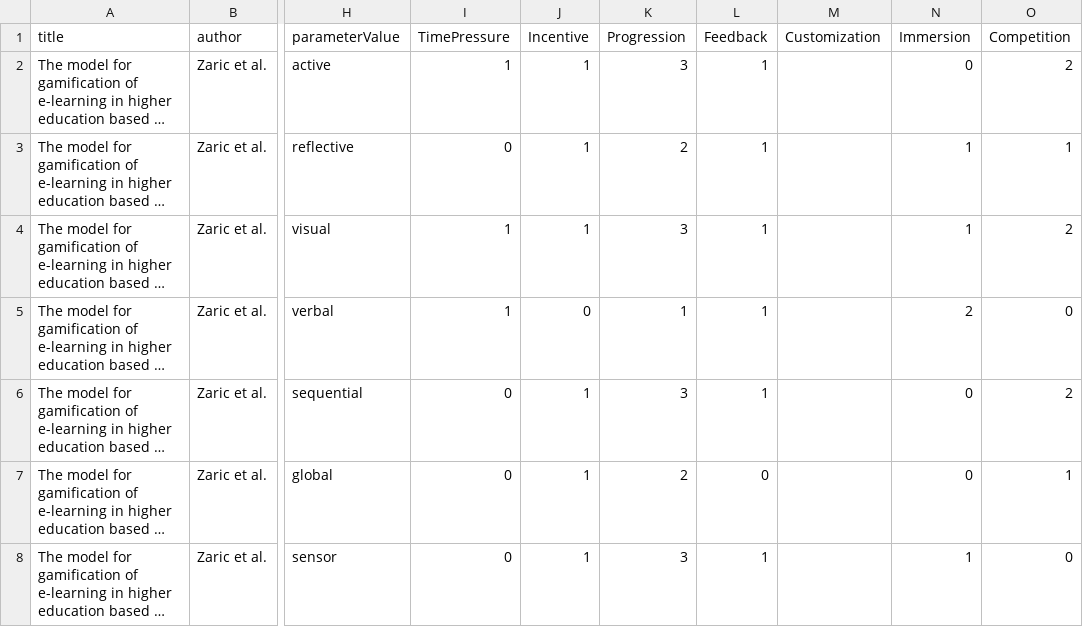
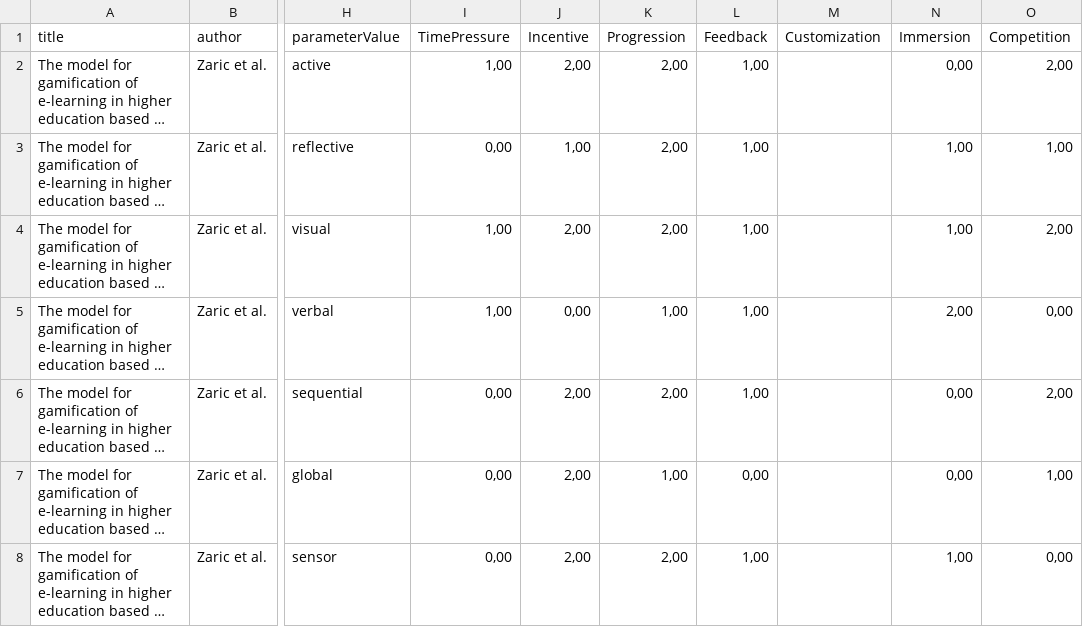
Before and after one commit to annaric/Tailored-Gamification-Recommender, a CSV file: backend/src/RecommenderSystem/Recommender/RecommenderData/LearningStyleBasedRecommender.csv, drawn as a sheet; only a part is shown, gaps mark what is left out; long unchanged cells end in …; the diff covers the shown part only; the diff names each change by its address in the sheet, - before the commit and + after, or states it on an @@ line.

```diff
--- a/backend/src/RecommenderSystem/Recommender/RecommenderData/LearningStyleBasedRecommender.csv
+++ b/backend/src/RecommenderSystem/Recommender/RecommenderData/LearningStyleBasedRecommender.csv
-I2 (TimePressure): 1
+I2 (TimePressure): 1,00
-J2 (Incentive): 1
+J2 (Incentive): 2,00
-K2 (Progression): 3
+K2 (Progression): 2,00
-L2:L6 (Feedback): 1
+L2:L6 (Feedback): 1,00
-N2 (Immersion): 0
+N2 (Immersion): 0,00
-O2 (Competition): 2
+O2 (Competition): 2,00
-I3 (TimePressure): 0
+I3 (TimePressure): 0,00
-J3 (Incentive): 1
+J3 (Incentive): 1,00
-K3 (Progression): 2
+K3 (Progression): 2,00
-N3:N4 (Immersion): 1
+N3:N4 (Immersion): 1,00
-O3 (Competition): 1
+O3 (Competition): 1,00
-I4:I5 (TimePressure): 1
+I4:I5 (TimePressure): 1,00
-J4 (Incentive): 1
+J4 (Incentive): 2,00
-K4 (Progression): 3
+K4 (Progression): 2,00
-O4 (Competition): 2
+O4 (Competition): 2,00
-J5 (Incentive): 0
+J5 (Incentive): 0,00
-K5 (Progression): 1
+K5 (Progression): 1,00
-N5 (Immersion): 2
+N5 (Immersion): 2,00
-O5 (Competition): 0
+O5 (Competition): 0,00
-I6:I8 (TimePressure): 0
+I6:I8 (TimePressure): 0,00
-J6:J8 (Incentive): 1
+J6:J8 (Incentive): 2,00
-K6 (Progression): 3
+K6 (Progression): 2,00
-N6:N7 (Immersion): 0
+N6:N7 (Immersion): 0,00
-O6 (Competition): 2
+O6 (Competition): 2,00
-K7 (Progression): 2
+K7 (Progression): 1,00
-L7 (Feedback): 0
+L7 (Feedback): 0,00
-O7 (Competition): 1
+O7 (Competition): 1,00
-K8 (Progression): 3
+K8 (Progression): 2,00
-L8 (Feedback): 1
+L8 (Feedback): 1,00
-N8 (Immersion): 1
+N8 (Immersion): 1,00
-O8 (Competition): 0
+O8 (Competition): 0,00
```
Also changed, not shown: 54 edited cells elsewhere in this file, backend/src/RecommenderSystem/Recommender/RecommenderData/AgeBasedRecommender.csv, backend/src/RecommenderSystem/Recommender/RecommenderData/GenderBasedRecommender.csv, 11 other files.
